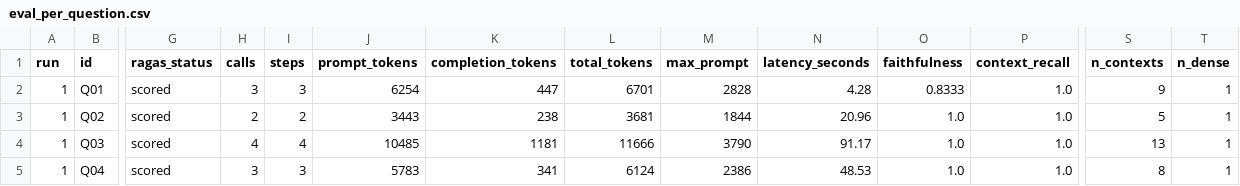
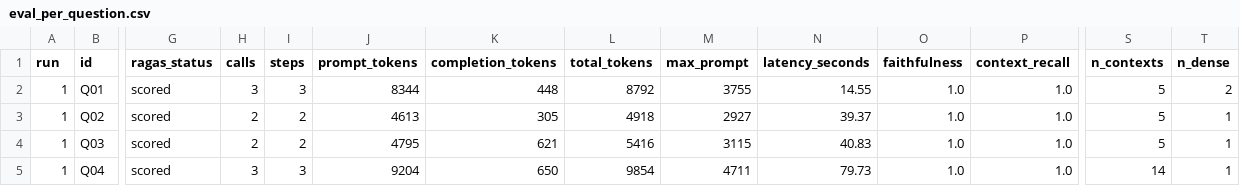
Before and after one commit to NicholasSouth/CTXH_Assistant, a CSV file: results/eval_per_question.csv, drawn as a sheet; only a part is shown, gaps mark what is left out; the diff covers the shown part only; the diff names each change by its address in the sheet, - before the commit and + after, or states it on an @@ line.

```diff
--- a/results/eval_per_question.csv
+++ b/results/eval_per_question.csv
-J2 (prompt_tokens): 6254
+J2 (prompt_tokens): 8344
-K2 (completion_tokens): 447
+K2 (completion_tokens): 448
-L2 (total_tokens): 6701
+L2 (total_tokens): 8792
-M2 (max_prompt): 2828
+M2 (max_prompt): 3755
-N2 (latency_seconds): 4.28
+N2 (latency_seconds): 14.55
-O2 (faithfulness): 0.8333
+O2 (faithfulness): 1.0
-S2 (n_contexts): 9
+S2 (n_contexts): 5
-T2 (n_dense): 1
+T2 (n_dense): 2
-J3 (prompt_tokens): 3443
+J3 (prompt_tokens): 4613
-K3 (completion_tokens): 238
+K3 (completion_tokens): 305
-L3 (total_tokens): 3681
+L3 (total_tokens): 4918
-M3 (max_prompt): 1844
+M3 (max_prompt): 2927
-N3 (latency_seconds): 20.96
+N3 (latency_seconds): 39.37
-H4 (calls): 4
+H4 (calls): 2
-I4 (steps): 4
+I4 (steps): 2
-J4 (prompt_tokens): 10485
+J4 (prompt_tokens): 4795
-K4 (completion_tokens): 1181
+K4 (completion_tokens): 621
-L4 (total_tokens): 11666
+L4 (total_tokens): 5416
-M4 (max_prompt): 3790
+M4 (max_prompt): 3115
-N4 (latency_seconds): 91.17
+N4 (latency_seconds): 40.83
-S4 (n_contexts): 13
+S4 (n_contexts): 5
-J5 (prompt_tokens): 5783
+J5 (prompt_tokens): 9204
-K5 (completion_tokens): 341
+K5 (completion_tokens): 650
-L5 (total_tokens): 6124
+L5 (total_tokens): 9854
-M5 (max_prompt): 2386
+M5 (max_prompt): 4711
-N5 (latency_seconds): 48.53
+N5 (latency_seconds): 79.73
-S5 (n_contexts): 8
+S5 (n_contexts): 14
```
Also changed, not shown: 80 edited cells elsewhere in this file, 3 other files.
